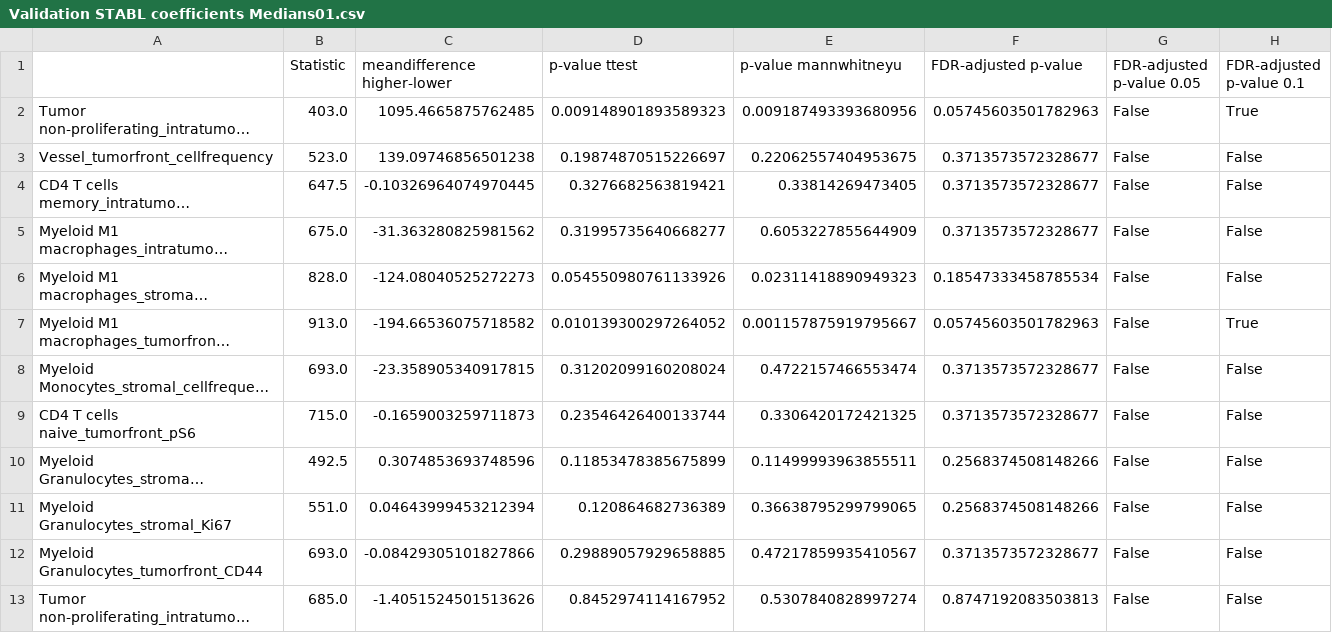
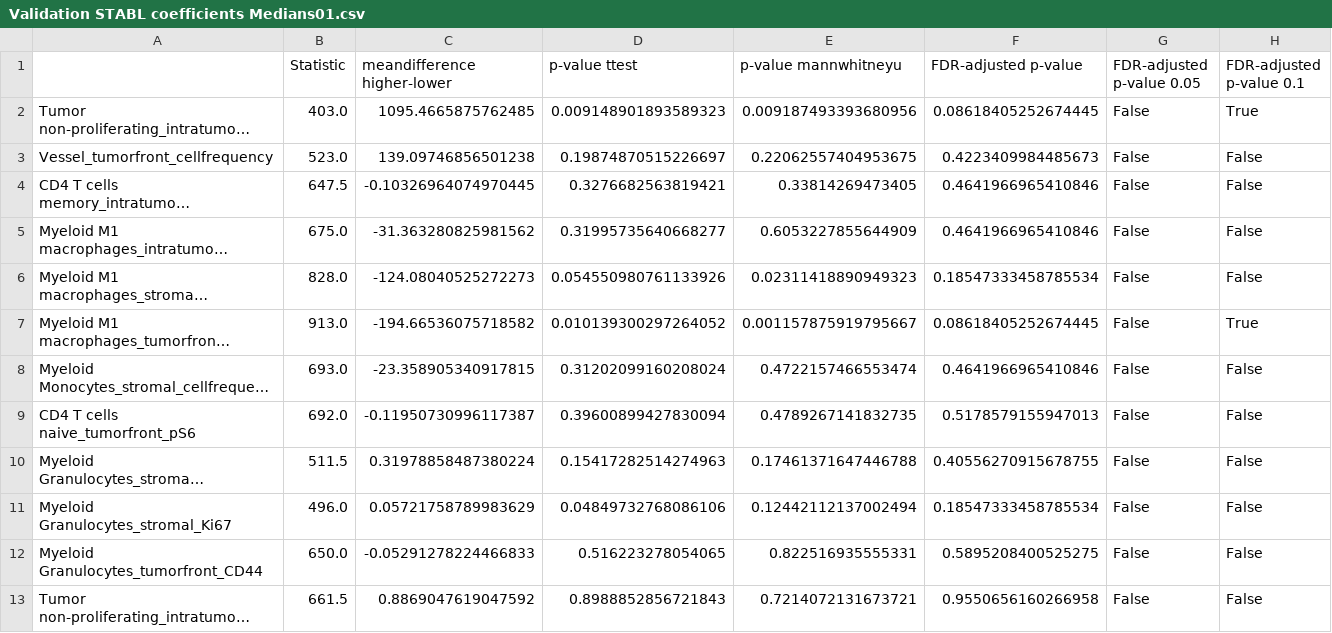
Before and after one commit to jkbeinhaus/Stabl, a CSV file: UOP/Revisions/ComparisonUnivariate/Validation STABL coefficients Medians01.csv, drawn as a sheet; only a part is shown; long unchanged cells end in …; the diff covers the shown part only; the diff names each change by its address in the sheet, - before the commit and + after, or states it on an @@ line.

```diff
--- a/UOP/Revisions/ComparisonUnivariate/Validation STABL coefficients Medians01.csv
+++ b/UOP/Revisions/ComparisonUnivariate/Validation STABL coefficients Medians01.csv
-F2 (FDR-adjusted p-value): 0.05745603501782963
+F2 (FDR-adjusted p-value): 0.08618405252674445
-F3 (FDR-adjusted p-value): 0.3713573572328677
+F3 (FDR-adjusted p-value): 0.4223409984485673
-F4:F5 (FDR-adjusted p-value): 0.3713573572328677
+F4:F5 (FDR-adjusted p-value): 0.4641966965410846
-F7 (FDR-adjusted p-value): 0.05745603501782963
+F7 (FDR-adjusted p-value): 0.08618405252674445
-F8 (FDR-adjusted p-value): 0.3713573572328677
+F8 (FDR-adjusted p-value): 0.4641966965410846
-B9 (Statistic): 715.0
+B9 (Statistic): 692.0
-C9 (meandifference higher-lower): -0.1659003259711873
+C9 (meandifference higher-lower): -0.11950730996117387
-D9 (p-value ttest): 0.23546426400133744
+D9 (p-value ttest): 0.39600899427830094
-E9 (p-value mannwhitneyu): 0.3306420172421325
+E9 (p-value mannwhitneyu): 0.4789267141832735
-F9 (FDR-adjusted p-value): 0.3713573572328677
+F9 (FDR-adjusted p-value): 0.5178579155947013
-B10 (Statistic): 492.5
+B10 (Statistic): 511.5
-C10 (meandifference higher-lower): 0.3074853693748596
+C10 (meandifference higher-lower): 0.31978858487380224
-D10 (p-value ttest): 0.11853478385675899
+D10 (p-value ttest): 0.15417282514274963
-E10 (p-value mannwhitneyu): 0.11499993963855511
+E10 (p-value mannwhitneyu): 0.17461371647446788
-F10 (FDR-adjusted p-value): 0.2568374508148266
+F10 (FDR-adjusted p-value): 0.40556270915678755
-B11 (Statistic): 551.0
+B11 (Statistic): 496.0
-C11 (meandifference higher-lower): 0.04643999453212394
+C11 (meandifference higher-lower): 0.05721758789983629
-D11 (p-value ttest): 0.120864682736389
+D11 (p-value ttest): 0.04849732768086106
-E11 (p-value mannwhitneyu): 0.36638795299799065
+E11 (p-value mannwhitneyu): 0.12442112137002494
-F11 (FDR-adjusted p-value): 0.2568374508148266
+F11 (FDR-adjusted p-value): 0.18547333458785534
-B12 (Statistic): 693.0
+B12 (Statistic): 650.0
-C12 (meandifference higher-lower): -0.08429305101827866
+C12 (meandifference higher-lower): -0.05291278224466833
-D12 (p-value ttest): 0.29889057929658885
+D12 (p-value ttest): 0.516223278054065
-E12 (p-value mannwhitneyu): 0.47217859935410567
+E12 (p-value mannwhitneyu): 0.822516935555331
-F12 (FDR-adjusted p-value): 0.3713573572328677
+F12 (FDR-adjusted p-value): 0.5895208400525275
-B13 (Statistic): 685.0
+B13 (Statistic): 661.5
-C13 (meandifference higher-lower): -1.4051524501513626
+C13 (meandifference higher-lower): 0.8869047619047592
-D13 (p-value ttest): 0.8452974114167952
+D13 (p-value ttest): 0.8988852856721843
-E13 (p-value mannwhitneyu): 0.5307840828997274
+E13 (p-value mannwhitneyu): 0.7214072131673721
-F13 (FDR-adjusted p-value): 0.8747192083503813
+F13 (FDR-adjusted p-value): 0.9550656160266958
```
Also changed, not shown: 28 edited cells elsewhere in this file, UOP/Revisions/ComparisonUnivariate/Validation SS 05 coefficients Medians01.csv, UOP/Revisions/ComparisonUnivariate/Validation SS 08 coefficients Attempt04_0839.csv, 11 other files.
